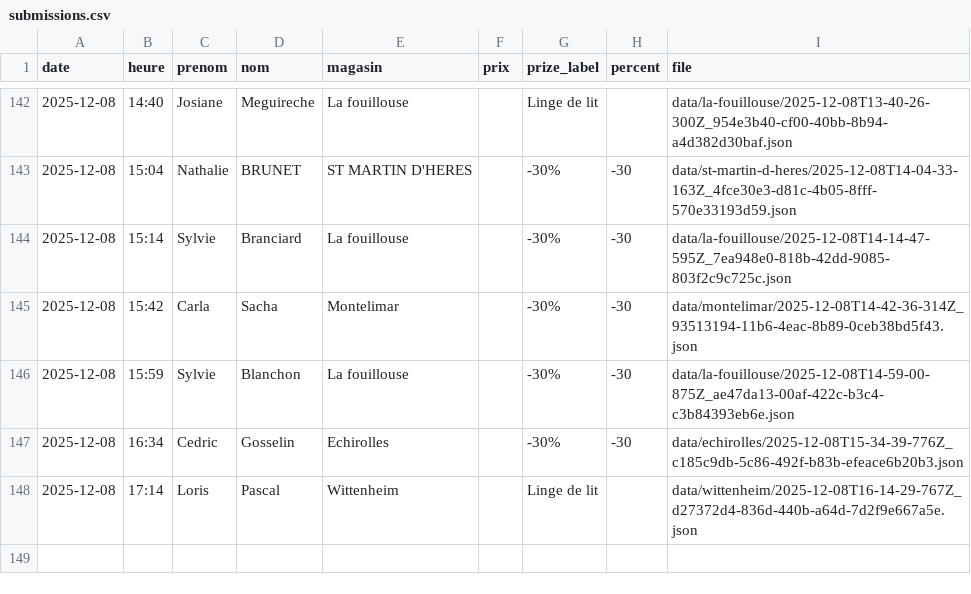
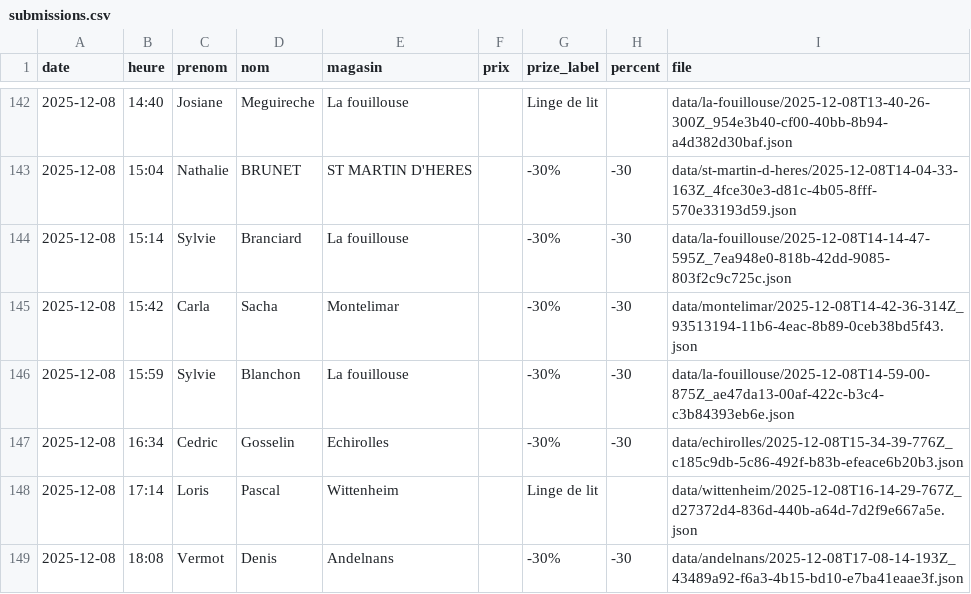
Before and after one commit to parmaktdm/Roue-de-Maliterie-2, a CSV file: data/submissions.csv, drawn as a sheet; only a part is shown, gaps mark what is left out.

Commit message:
Append data/submissions.csv

```diff
--- a/data/submissions.csv
+++ b/data/submissions.csv
@@ -148 +148,2 @@ date,heure,prenom,nom,magasin,prix,prize_label,percent,file
 2025-12-08,17:14,Loris,Pascal,Wittenheim,,Linge de lit,,data/wittenheim/2025-12-08T16-14-29-767Z_d27372d4-836d-440b-a64d-7d2f9e667a5e.json
+2025-12-08,18:08,Vermot,Denis,Andelnans,,-30%,-30,data/andelnans/2025-12-08T17-08-14-193Z_43489a92-f6a3-4b15-bd10-e7ba41eaae3f.json
```
